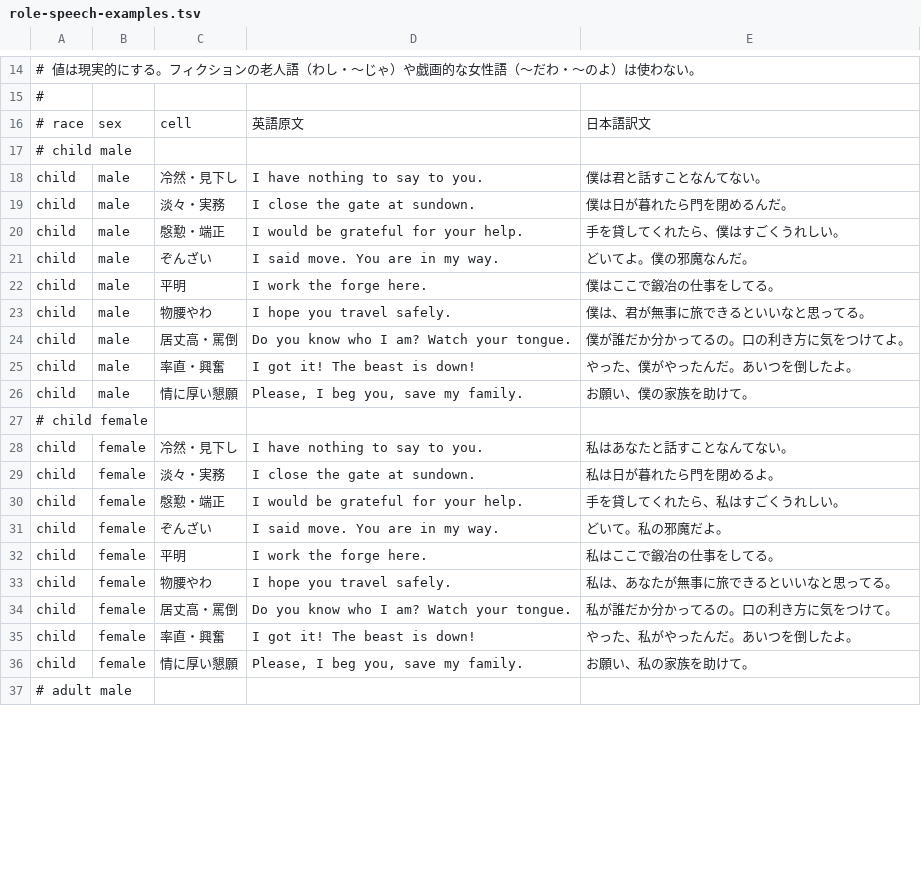
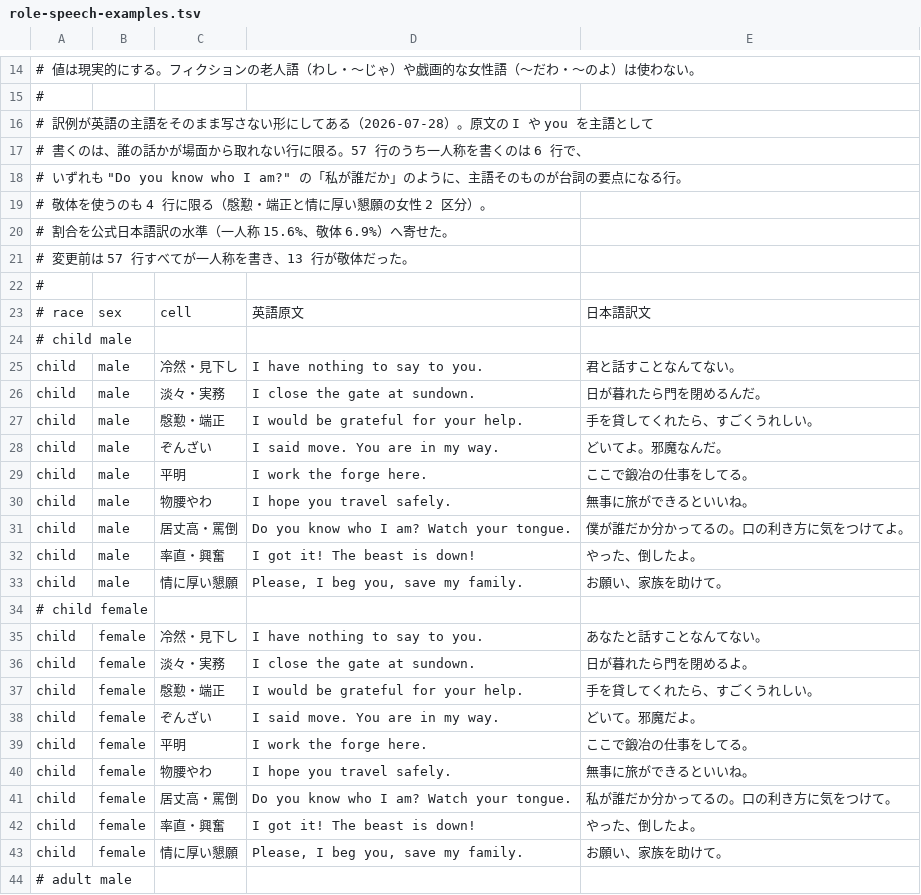
Before and after one commit to ishibata91/AITranslationEngineJP, a TSV file: assets/role-speech-examples.tsv, drawn as a sheet; only a part is shown, gaps mark what is left out; the diff covers the shown part only.

```diff
--- a/assets/role-speech-examples.tsv
+++ b/assets/role-speech-examples.tsv
@@ -15,23 +15,30 @@
 #
+# 訳例が英語の主語をそのまま写さない形にしてある（2026-07-28）。原文の I や you を主語として
+# 書くのは、誰の話かが場面から取れない行に限る。57 行のうち一人称を書くのは 6 行で、
+# いずれも "Do you know who I am?" の「私が誰だか」のように、主語そのものが台詞の要点になる行。
+# 敬体を使うのも 4 行に限る（慇懃・端正と情に厚い懇願の女性 2 区分）。
+# 割合を公式日本語訳の水準（一人称 15.6%、敬体 6.9%）へ寄せた。
+# 変更前は 57 行すべてが一人称を書き、13 行が敬体だった。
+#
 # race	sex	cell	英語原文	日本語訳文
 # child male
-child	male	冷然・見下し	I have nothing to say to you.	僕は君と話すことなんてない。
-child	male	淡々・実務	I close the gate at sundown.	僕は日が暮れたら門を閉めるんだ。
-child	male	慇懃・端正	I would be grateful for your help.	手を貸してくれたら、僕はすごくうれしい。
-child	male	ぞんざい	I said move. You are in my way.	どいてよ。僕の邪魔なんだ。
-child	male	平明	I work the forge here.	僕はここで鍛冶の仕事をしてる。
-child	male	物腰やわ	I hope you travel safely.	僕は、君が無事に旅できるといいなと思ってる。
+child	male	冷然・見下し	I have nothing to say to you.	君と話すことなんてない。
+child	male	淡々・実務	I close the gate at sundown.	日が暮れたら門を閉めるんだ。
+child	male	慇懃・端正	I would be grateful for your help.	手を貸してくれたら、すごくうれしい。
+child	male	ぞんざい	I said move. You are in my way.	どいてよ。邪魔なんだ。
+child	male	平明	I work the forge here.	ここで鍛冶の仕事をしてる。
+child	male	物腰やわ	I hope you travel safely.	無事に旅ができるといいね。
 child	male	居丈高・罵倒	Do you know who I am? Watch your tongue.	僕が誰だか分かってるの。口の利き方に気をつけてよ。
-child	male	率直・興奮	I got it! The beast is down!	やった、僕がやったんだ。あいつを倒したよ。
-child	male	情に厚い懇願	Please, I beg you, save my family.	お願い、僕の家族を助けて。
+child	male	率直・興奮	I got it! The beast is down!	やった、倒したよ。
+child	male	情に厚い懇願	Please, I beg you, save my family.	お願い、家族を助けて。
 # child female
-child	female	冷然・見下し	I have nothing to say to you.	私はあなたと話すことなんてない。
-child	female	淡々・実務	I close the gate at sundown.	私は日が暮れたら門を閉めるよ。
-child	female	慇懃・端正	I would be grateful for your help.	手を貸してくれたら、私はすごくうれしい。
-child	female	ぞんざい	I said move. You are in my way.	どいて。私の邪魔だよ。
-child	female	平明	I work the forge here.	私はここで鍛冶の仕事をしてる。
-child	female	物腰やわ	I hope you travel safely.	私は、あなたが無事に旅できるといいなと思ってる。
+child	female	冷然・見下し	I have nothing to say to you.	あなたと話すことなんてない。
+child	female	淡々・実務	I close the gate at sundown.	日が暮れたら門を閉めるよ。
+child	female	慇懃・端正	I would be grateful for your help.	手を貸してくれたら、すごくうれしい。
+child	female	ぞんざい	I said move. You are in my way.	どいて。邪魔だよ。
+child	female	平明	I work the forge here.	ここで鍛冶の仕事をしてる。
+child	female	物腰やわ	I hope you travel safely.	無事に旅ができるといいね。
 child	female	居丈高・罵倒	Do you know who I am? Watch your tongue.	私が誰だか分かってるの。口の利き方に気をつけて。
-child	female	率直・興奮	I got it! The beast is down!	やった、私がやったんだ。あいつを倒したよ。
-child	female	情に厚い懇願	Please, I beg you, save my family.	お願い、私の家族を助けて。
+child	female	率直・興奮	I got it! The beast is down!	やった、倒したよ。
+child	female	情に厚い懇願	Please, I beg you, save my family.	お願い、家族を助けて。
 # adult male
```
Also changed, not shown: 36 edited cells elsewhere in this file, assets/role-speech.tsv, docs/exec-plans/active/dialogue-tone-naturalness/measurements.csv, 5 other files.
